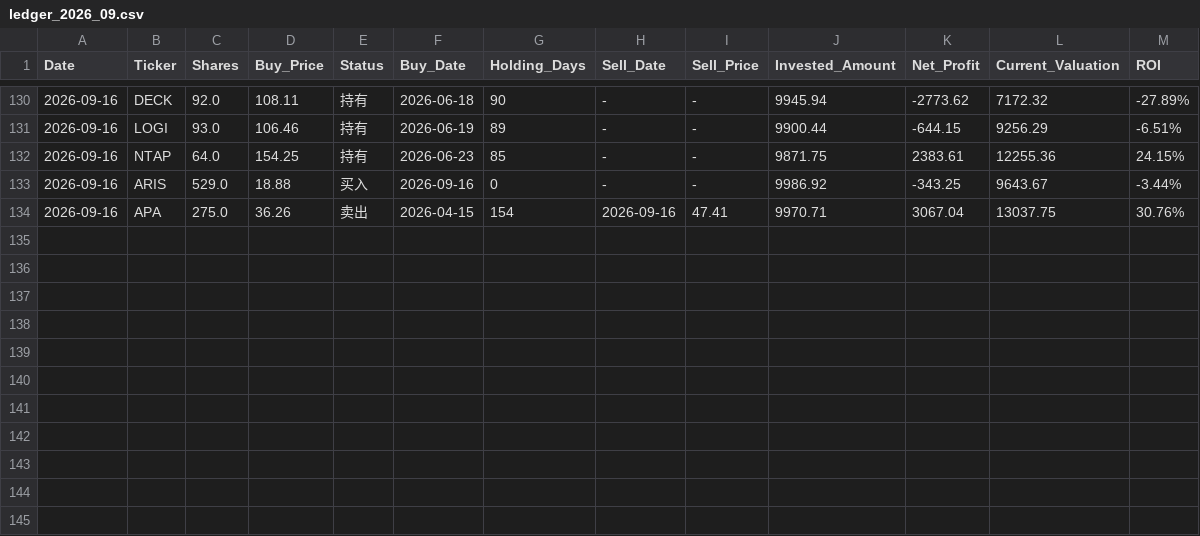
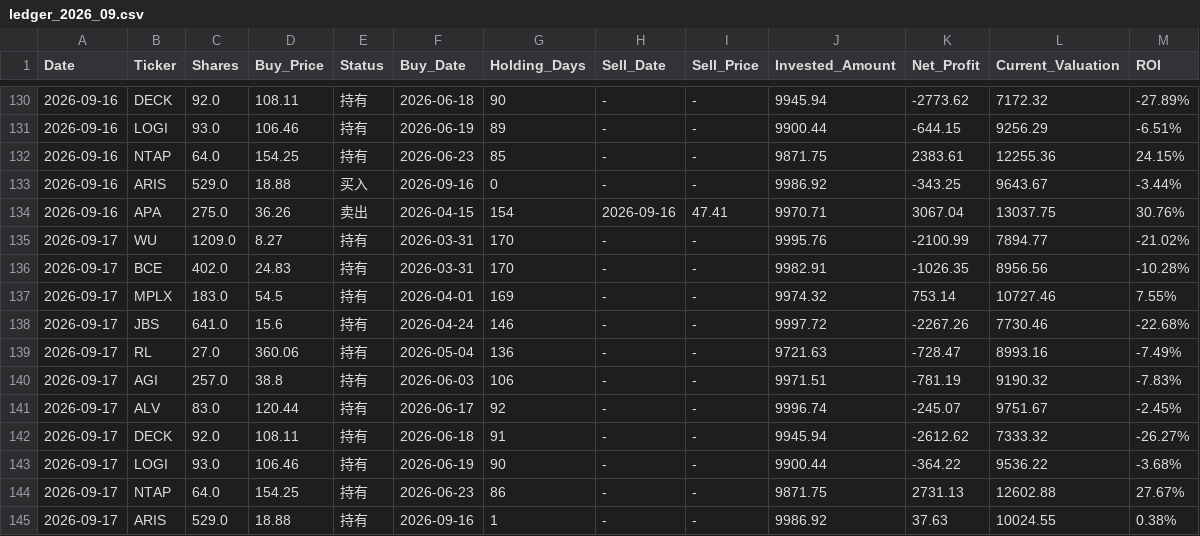
Before and after one commit to RayD-123/micro-quant-simulator, a CSV file: history_database/ledger_2026_09.csv, drawn as a sheet; only a part is shown, gaps mark what is left out.

```diff
--- a/history_database/ledger_2026_09.csv
+++ b/history_database/ledger_2026_09.csv
@@ -134 +134,12 @@
 2026-09-16,APA,275.0,36.26,卖出,2026-04-15,154,2026-09-16,47.41,9970.71,3067.04,13037.75,30.76%
+2026-09-17,WU,1209.0,8.27,持有,2026-03-31,170,-,-,9995.76,-2100.99,7894.77,-21.02%
+2026-09-17,BCE,402.0,24.83,持有,2026-03-31,170,-,-,9982.91,-1026.35,8956.56,-10.28%
+2026-09-17,MPLX,183.0,54.5,持有,2026-04-01,169,-,-,9974.32,753.14,10727.46,7.55%
+2026-09-17,JBS,641.0,15.6,持有,2026-04-24,146,-,-,9997.72,-2267.26,7730.46,-22.68%
+2026-09-17,RL,27.0,360.06,持有,2026-05-04,136,-,-,9721.63,-728.47,8993.16,-7.49%
+2026-09-17,AGI,257.0,38.8,持有,2026-06-03,106,-,-,9971.51,-781.19,9190.32,-7.83%
+2026-09-17,ALV,83.0,120.44,持有,2026-06-17,92,-,-,9996.74,-245.07,9751.67,-2.45%
+2026-09-17,DECK,92.0,108.11,持有,2026-06-18,91,-,-,9945.94,-2612.62,7333.32,-26.27%
+2026-09-17,LOGI,93.0,106.46,持有,2026-06-19,90,-,-,9900.44,-364.22,9536.22,-3.68%
+2026-09-17,NTAP,64.0,154.25,持有,2026-06-23,86,-,-,9871.75,2731.13,12602.88,27.67%
+2026-09-17,ARIS,529.0,18.88,持有,2026-09-16,1,-,-,9986.92,37.63,10024.55,0.38%
```
Also changed, not shown: daily_equity.csv, history_database/ledger_2026_04.csv, 5 other files.
